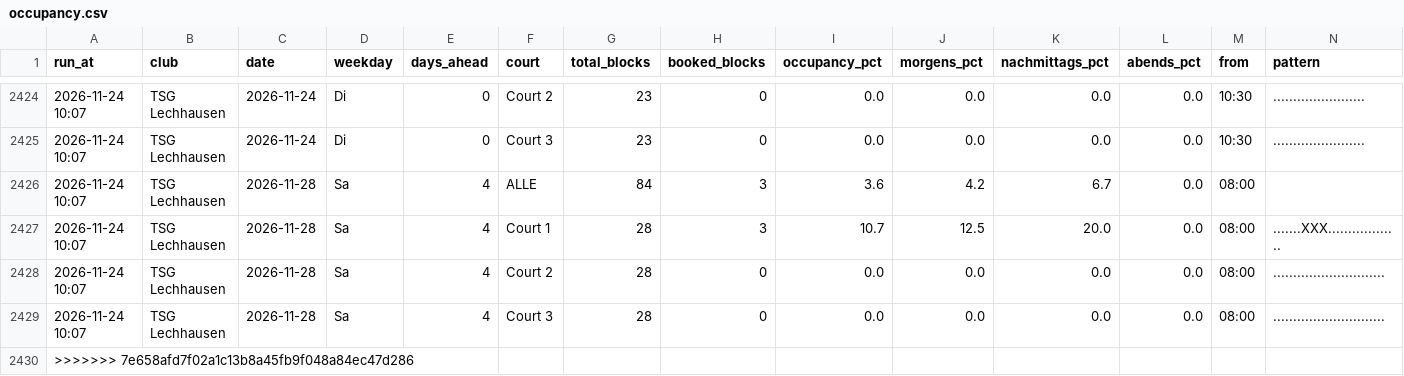
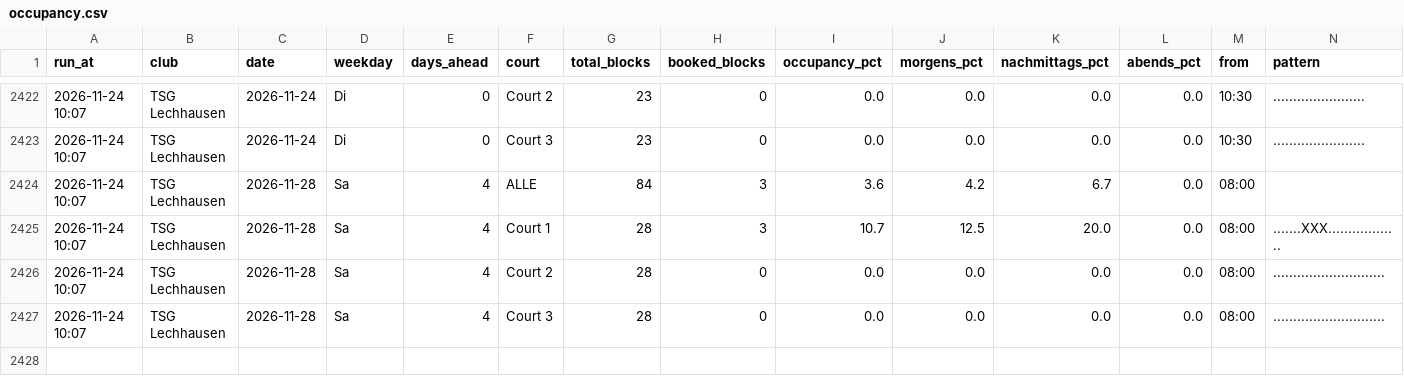
Before and after one commit to LW-UX/Padel-Auslastung, a CSV file: data/occupancy.csv, drawn as a sheet; only a part is shown, gaps mark what is left out; removed rows and columns are numbered as before the commit, all else as after; rows hold the shown columns only; the diff covers the shown part only; the diff names each change by its address in the sheet, - before the commit and + after, or states it on an @@ line.

```diff
--- a/data/occupancy.csv
+++ b/data/occupancy.csv
-row 2430: >>>>>>> 7e658afd7f02a1c13b8a45fb9f048a84ec47d286
```
Also changed, not shown: 2 removed rows and 36 moved rows elsewhere in this file.
